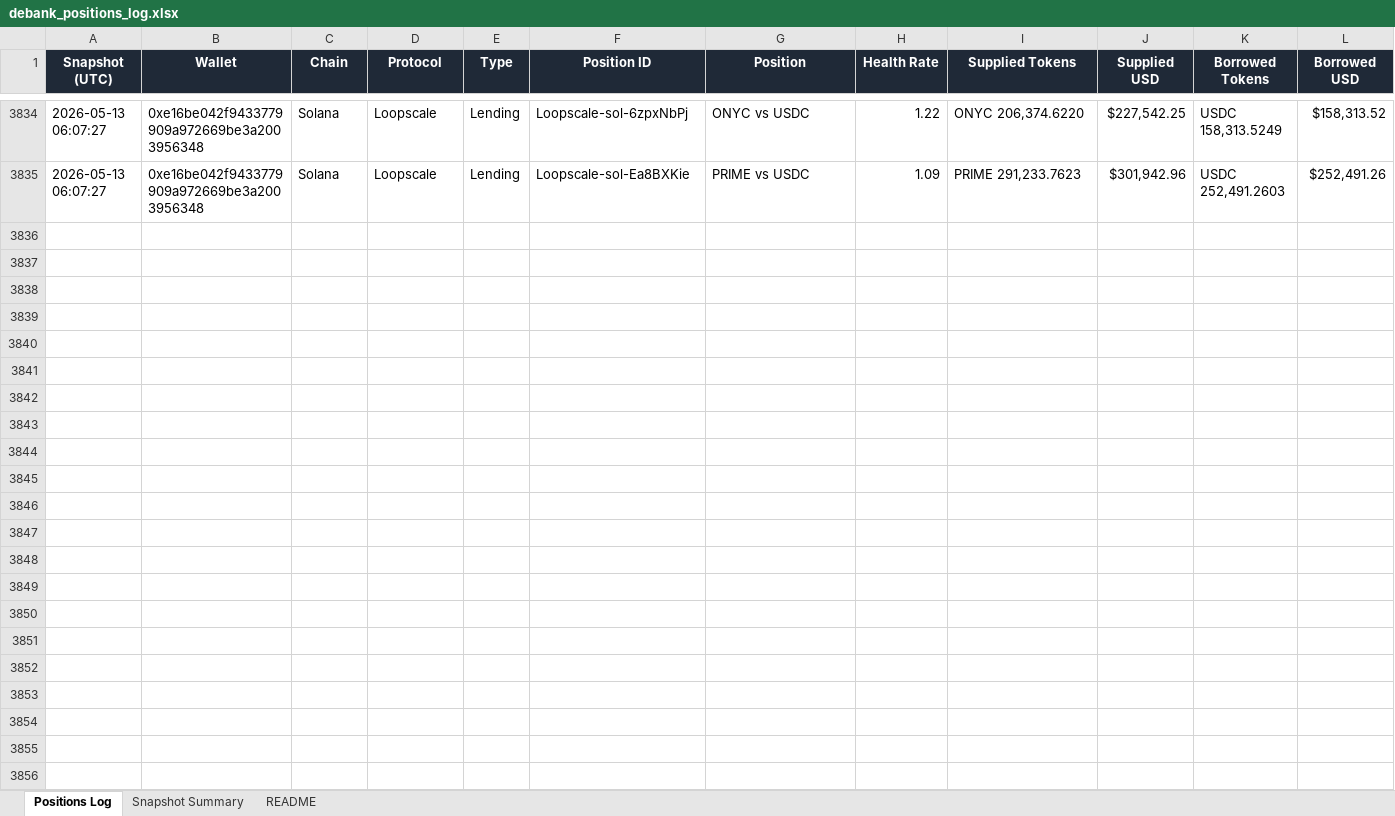
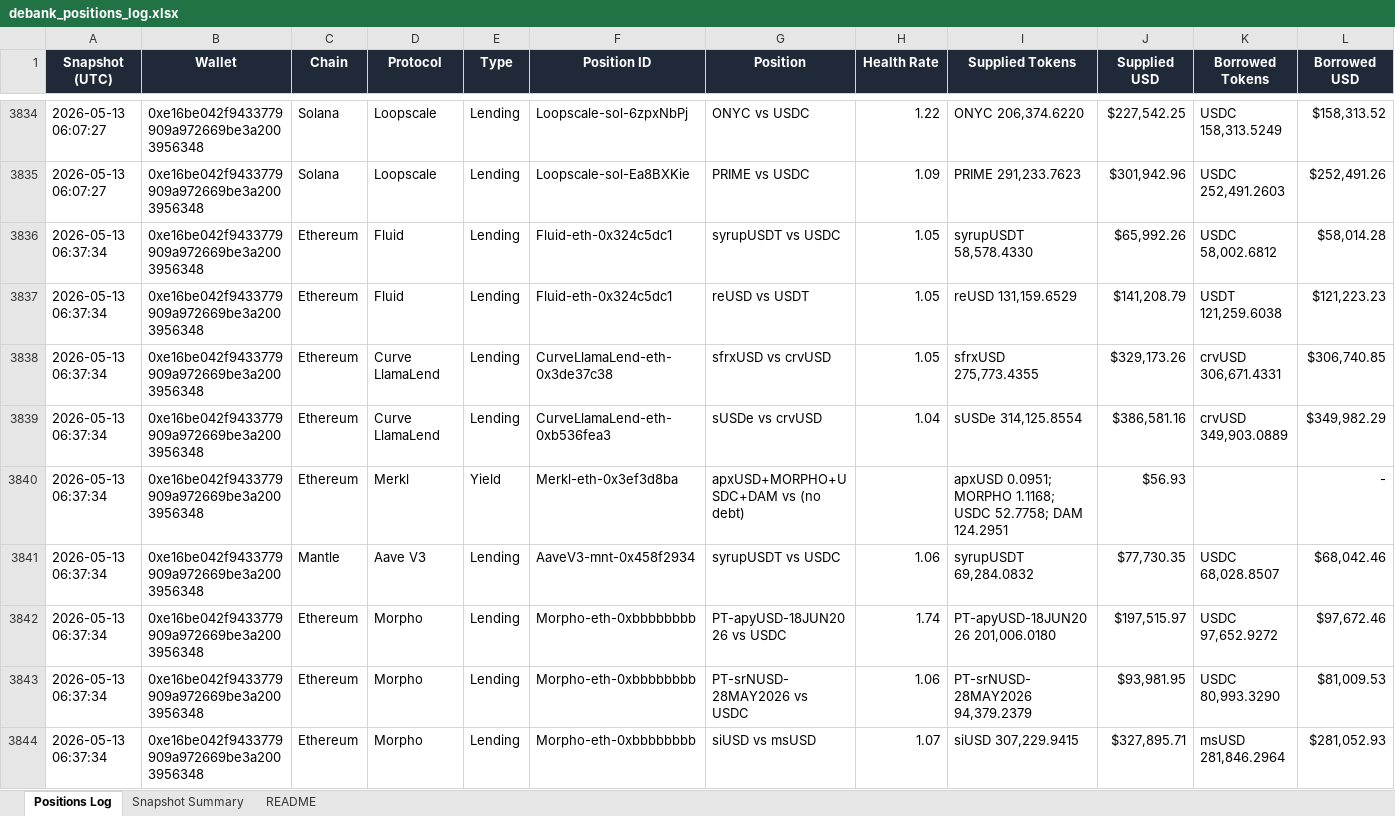
Before and after one commit to crypto-dashboard-777/defi-dashboard, an Excel workbook: outputs/debank_positions_log.xlsx, sheet Positions Log, drawn as a sheet; only a part is shown, gaps mark what is left out; values as stored, in another font and other column widths than the file's, no borders; conditional formats not drawn; rows hold the shown columns only; the diff covers the shown part only; the diff names each change by its address in the sheet, - before the commit and + after, or states it on an @@ line.

```diff
--- a/outputs/debank_positions_log.xlsx (sheet Positions Log)
+++ b/outputs/debank_positions_log.xlsx (sheet Positions Log)
+row 3836: 2026-05-13 06:37:34 | 0xe16be042f9433779909a972669be3a2003956348 | Ethereum | Fluid | Lending | Fluid-eth-0x324c5dc1 | syrupUSDT vs USDC | 1.05 | syrupUSDT 58,578.4330 | $65,992.26 | USDC 58,002.6812 | $58,014.28
+row 3837: 2026-05-13 06:37:34 | 0xe16be042f9433779909a972669be3a2003956348 | Ethereum | Fluid | Lending | Fluid-eth-0x324c5dc1 | reUSD vs USDT | 1.05 | reUSD 131,159.6529 | $141,208.79 | USDT 121,259.6038 | $121,223.23
+row 3838: 2026-05-13 06:37:34 | 0xe16be042f9433779909a972669be3a2003956348 | Ethereum | Curve LlamaLend | Lending | CurveLlamaLend-eth-0x3de37c38 | sfrxUSD vs crvUSD | 1.05 | sfrxUSD 275,773.4355 | $329,173.26 | crvUSD 306,671.4331 | $306,740.85
+row 3839: 2026-05-13 06:37:34 | 0xe16be042f9433779909a972669be3a2003956348 | Ethereum | Curve LlamaLend | Lending | CurveLlamaLend-eth-0xb536fea3 | sUSDe vs crvUSD | 1.04 | sUSDe 314,125.8554 | $386,581.16 | crvUSD 349,903.0889 | $349,982.29
+row 3840: 2026-05-13 06:37:34 | 0xe16be042f9433779909a972669be3a2003956348 | Ethereum | Merkl | Yield | Merkl-eth-0x3ef3d8ba | apxUSD+MORPHO+USDC+DAM vs (no debt) |  | apxUSD 0.0951; MORPHO 1.1168; USDC 52.7758; DAM 124.2951 | $56.93 |  | -
+row 3841: 2026-05-13 06:37:34 | 0xe16be042f9433779909a972669be3a2003956348 | Mantle | Aave V3 | Lending | AaveV3-mnt-0x458f2934 | syrupUSDT vs USDC | 1.06 | syrupUSDT 69,284.0832 | $77,730.35 | USDC 68,028.8507 | $68,042.46
+row 3842: 2026-05-13 06:37:34 | 0xe16be042f9433779909a972669be3a2003956348 | Ethereum | Morpho | Lending | Morpho-eth-0xbbbbbbbb | PT-apyUSD-18JUN2026 vs USDC | 1.74 | PT-apyUSD-18JUN2026 201,006.0180 | $197,515.97 | USDC 97,652.9272 | $97,672.46
+row 3843: 2026-05-13 06:37:34 | 0xe16be042f9433779909a972669be3a2003956348 | Ethereum | Morpho | Lending | Morpho-eth-0xbbbbbbbb | PT-srNUSD-28MAY2026 vs USDC | 1.06 | PT-srNUSD-28MAY2026 94,379.2379 | $93,981.95 | USDC 80,993.3290 | $81,009.53
+row 3844: 2026-05-13 06:37:34 | 0xe16be042f9433779909a972669be3a2003956348 | Ethereum | Morpho | Lending | Morpho-eth-0xbbbbbbbb | siUSD vs msUSD | 1.07 | siUSD 307,229.9415 | $327,895.71 | msUSD 281,846.2964 | $281,052.93
```
Also changed, not shown: 9 added rows elsewhere in this sheet, sheet Snapshot Summary, 6 other files.
